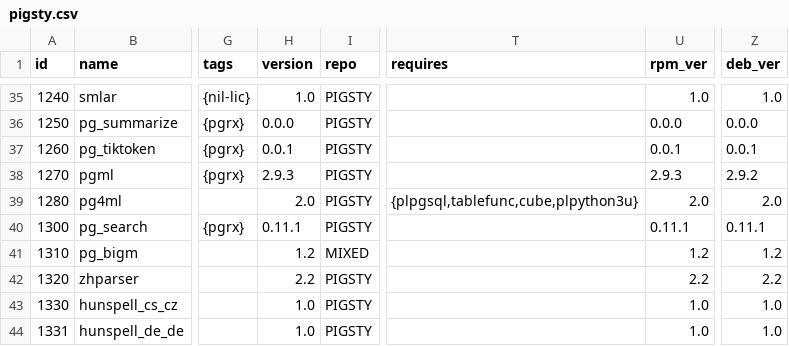
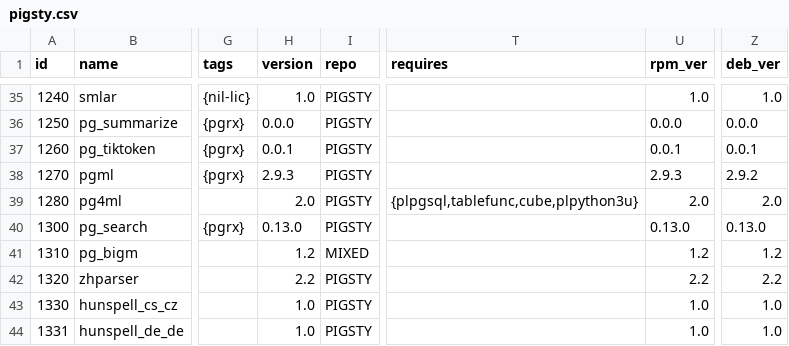
Before and after one commit to pgsty/extension, a CSV file: data/pigsty.csv, drawn as a sheet; only a part is shown, gaps mark what is left out; the diff names each change by its address in the sheet, - before the commit and + after, or states it on an @@ line.

```diff
--- a/data/pigsty.csv
+++ b/data/pigsty.csv
-H40 (version): 0.11.1
+H40 (version): 0.13.0
-U40 (rpm_ver): 0.11.1
+U40 (rpm_ver): 0.13.0
-Z40 (deb_ver): 0.11.1
+Z40 (deb_ver): 0.13.0
```
Also changed, not shown: 6 other files.
